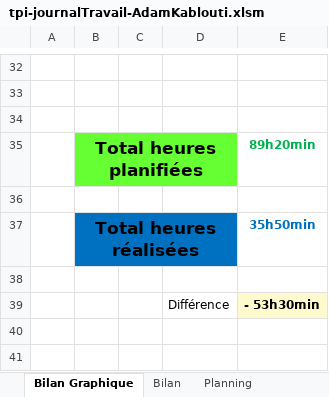
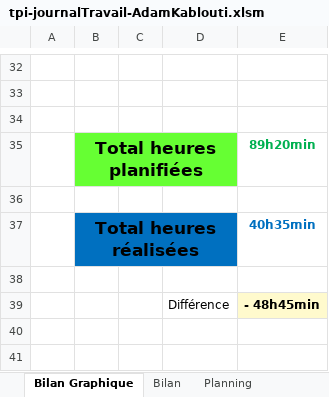
Before and after one commit to KabloutiAdam/GestionEcurieF1-TPI, an Excel workbook: doc/tpi-journalTravail-AdamKablouti.xlsm, sheet Bilan Graphique, drawn as a sheet; only a part is shown, gaps mark what is left out; values as stored, in another font and other column widths than the file's, no borders; charts and pictures not drawn; 1 other sheet too large or unreadable and not compared; the diff names each change by its address in the sheet, - before the commit and + after, or states it on an @@ line.

```diff
--- a/doc/tpi-journalTravail-AdamKablouti.xlsm (sheet Bilan Graphique)
+++ b/doc/tpi-journalTravail-AdamKablouti.xlsm (sheet Bilan Graphique)
-E37: 35h50min
+E37: 40h35min
-E39: - 53h30min
+E39: - 48h45min
```
Also changed, not shown: sheet Journal, charts or pictures, 7 other files.
